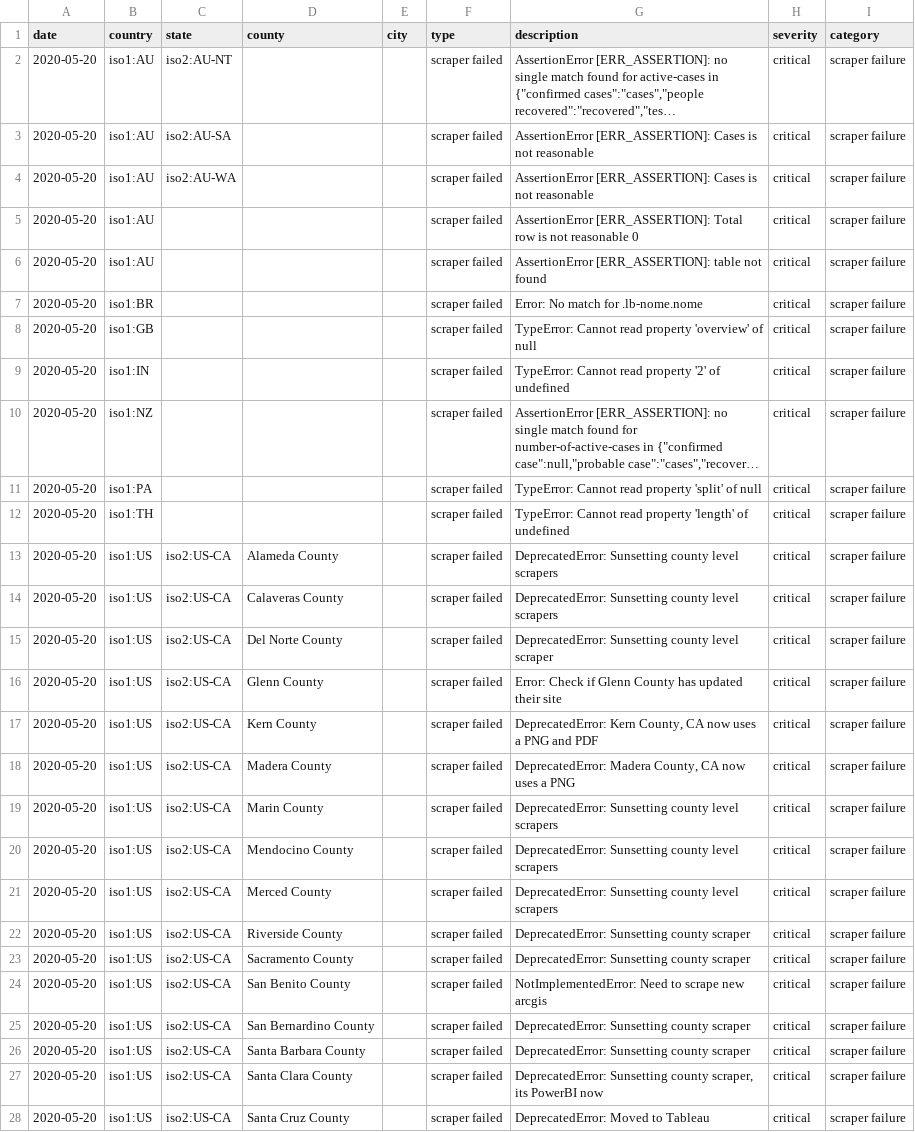
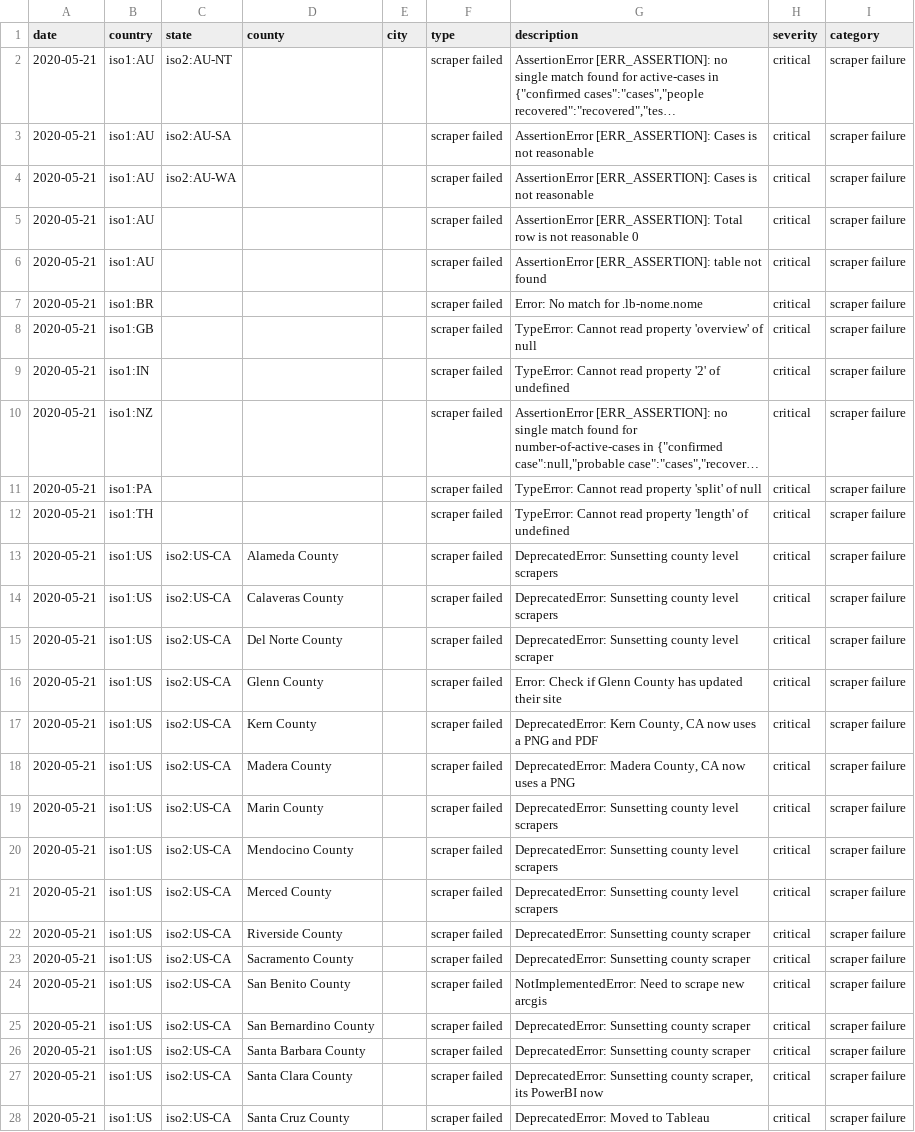
Before and after one commit to covidatlas/coronadatascraper, a CSV file: reports/crawler-report.csv, drawn as a sheet; only a part is shown; long unchanged cells end in …; the diff covers the shown part only; the diff names each change by its address in the sheet, - before the commit and + after, or states it on an @@ line.

```diff
--- a/reports/crawler-report.csv
+++ b/reports/crawler-report.csv
-A2:A28 (date): 2020-05-20
+A2:A28 (date): 2020-05-21
```
Also changed, not shown: 1 added row, 1 removed row and 26 edited cells elsewhere in this file, 10 other files.
